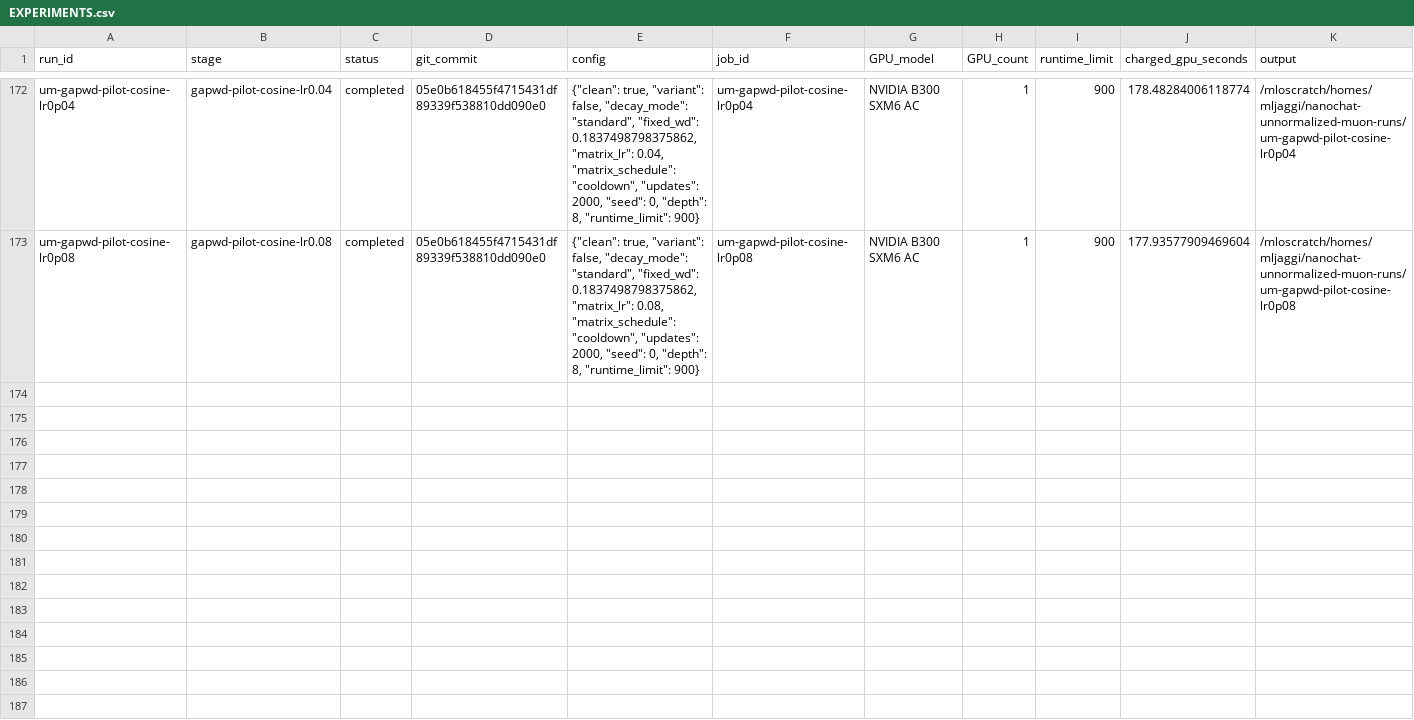
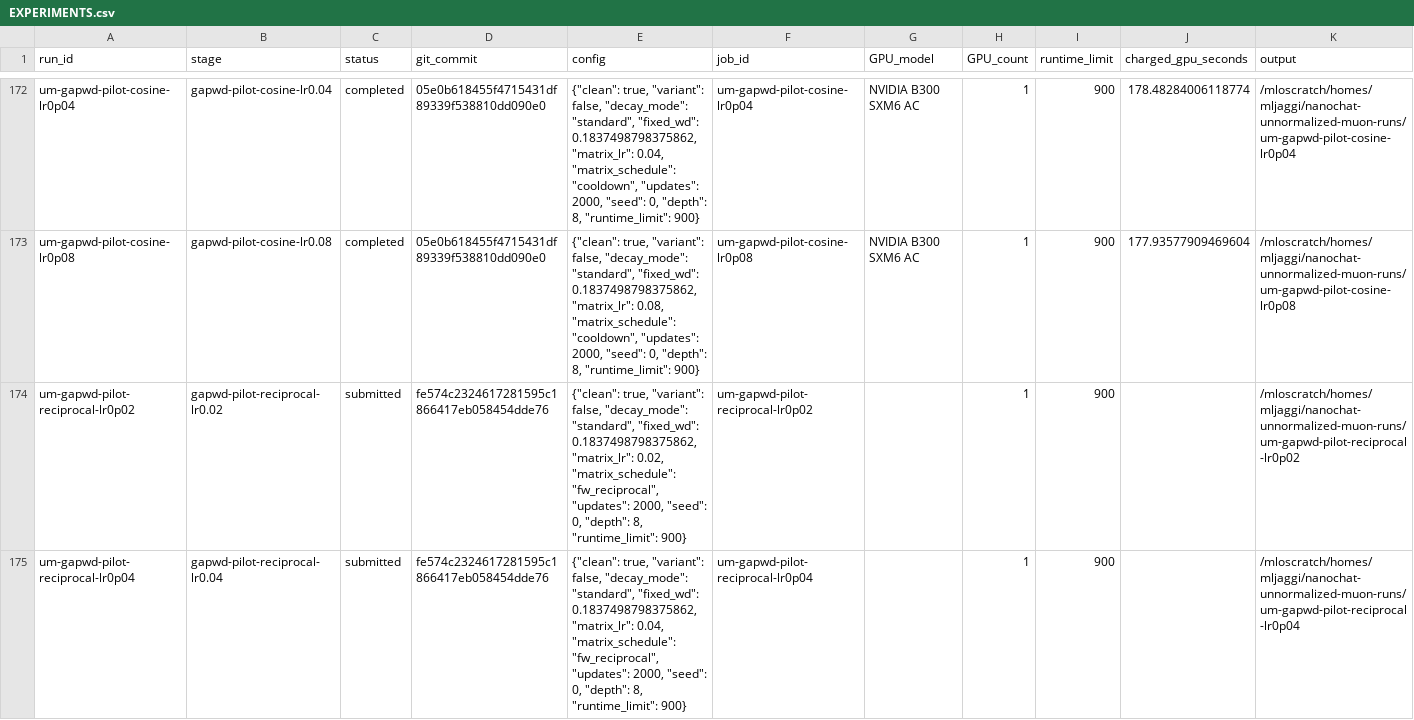
Before and after one commit to martinjaggi/nanochat, a CSV file: research/unnormalized_muon/EXPERIMENTS.csv, drawn as a sheet; only a part is shown, gaps mark what is left out; rows hold the shown columns only; the diff covers the shown part only; the diff names each change by its address in the sheet, - before the commit and + after, or states it on an @@ line.

Commit message:
Update live Muon experiment results

```diff
--- a/research/unnormalized_muon/EXPERIMENTS.csv
+++ b/research/unnormalized_muon/EXPERIMENTS.csv
+row 174: um-gapwd-pilot-reciprocal-lr0p02 | gapwd-pilot-reciprocal-lr0.02 | submitted | fe574c2324617281595c1866417eb058454dde76 | {"clean": true, "variant": false, "decay_mode": "standard", "fixed_wd": 0.1837498798375862, "matrix_lr": 0.02, "matrix_schedule": "fw_reciprocal", "updates": 2000, "seed": 0, "depth": 8, "runtime_limit": 900} | um-gapwd-pilot-reciprocal-lr0p02 |  | 1 | 900 |  | /mloscratch/homes/mljaggi/nanochat-unnormalized-muon-runs/um-gapwd-pilot-reciprocal-lr0p02
+row 175: um-gapwd-pilot-reciprocal-lr0p04 | gapwd-pilot-reciprocal-lr0.04 | submitted | fe574c2324617281595c1866417eb058454dde76 | {"clean": true, "variant": false, "decay_mode": "standard", "fixed_wd": 0.1837498798375862, "matrix_lr": 0.04, "matrix_schedule": "fw_reciprocal", "updates": 2000, "seed": 0, "depth": 8, "runtime_limit": 900} | um-gapwd-pilot-reciprocal-lr0p04 |  | 1 | 900 |  | /mloscratch/homes/mljaggi/nanochat-unnormalized-muon-runs/um-gapwd-pilot-reciprocal-lr0p04
```
Also changed, not shown: 2 added rows elsewhere in this file, 3 other files.
